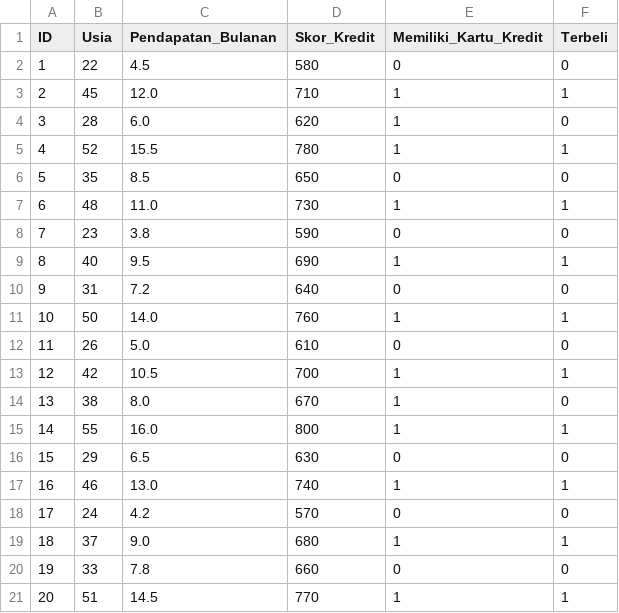
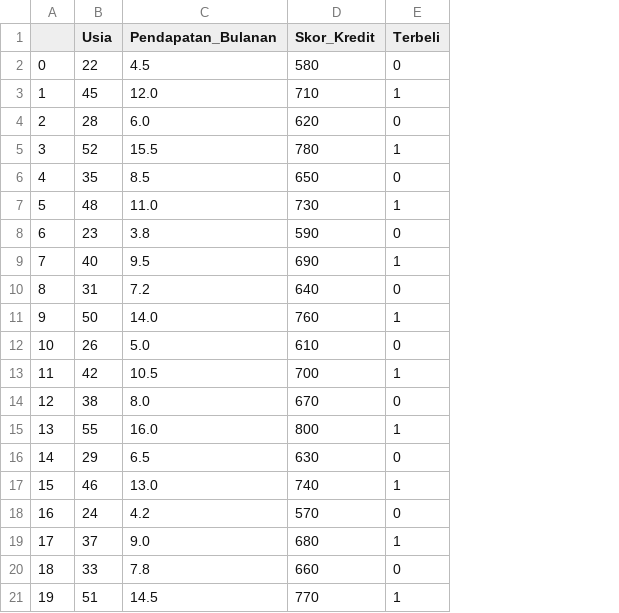
Before and after one commit to RizkyMubarrok-PL/project_statistic_regression, a CSV file: logistik_dataset.csv, drawn as a sheet; the diff names each change by its address in the sheet, - before the commit and + after, or states it on an @@ line.

Commit message:
Update logistik_dataset.csv

```diff
--- a/logistik_dataset.csv
+++ b/logistik_dataset.csv
-column E (Memiliki_Kartu_Kredit), rows 2-21: 0 | 1 | 1 | 1 | 0 | 1 | 0 | 1 | 0 | 1 | 0 | 1 | 1 | 1 | 0 | 1 | 0 | 1 | 0 | 1
@@ column A renumbered from row 1 down @@
```
